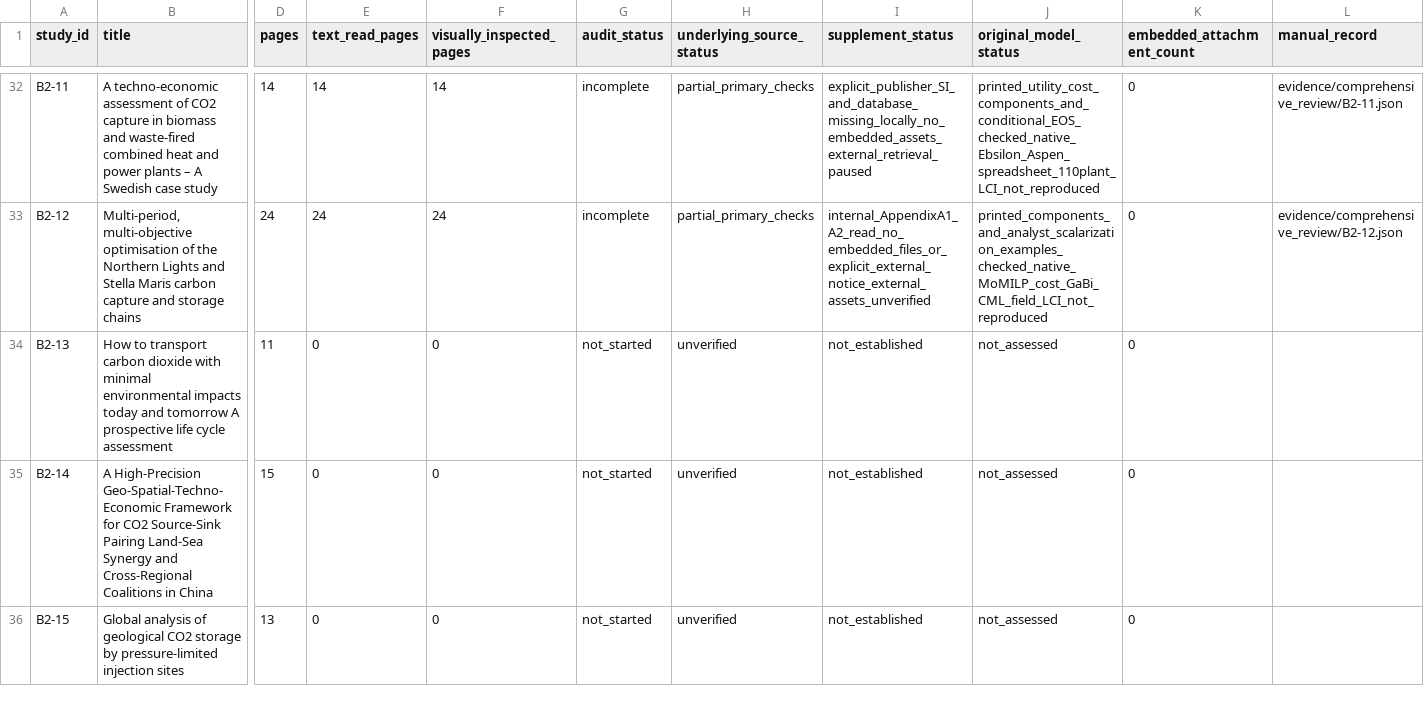
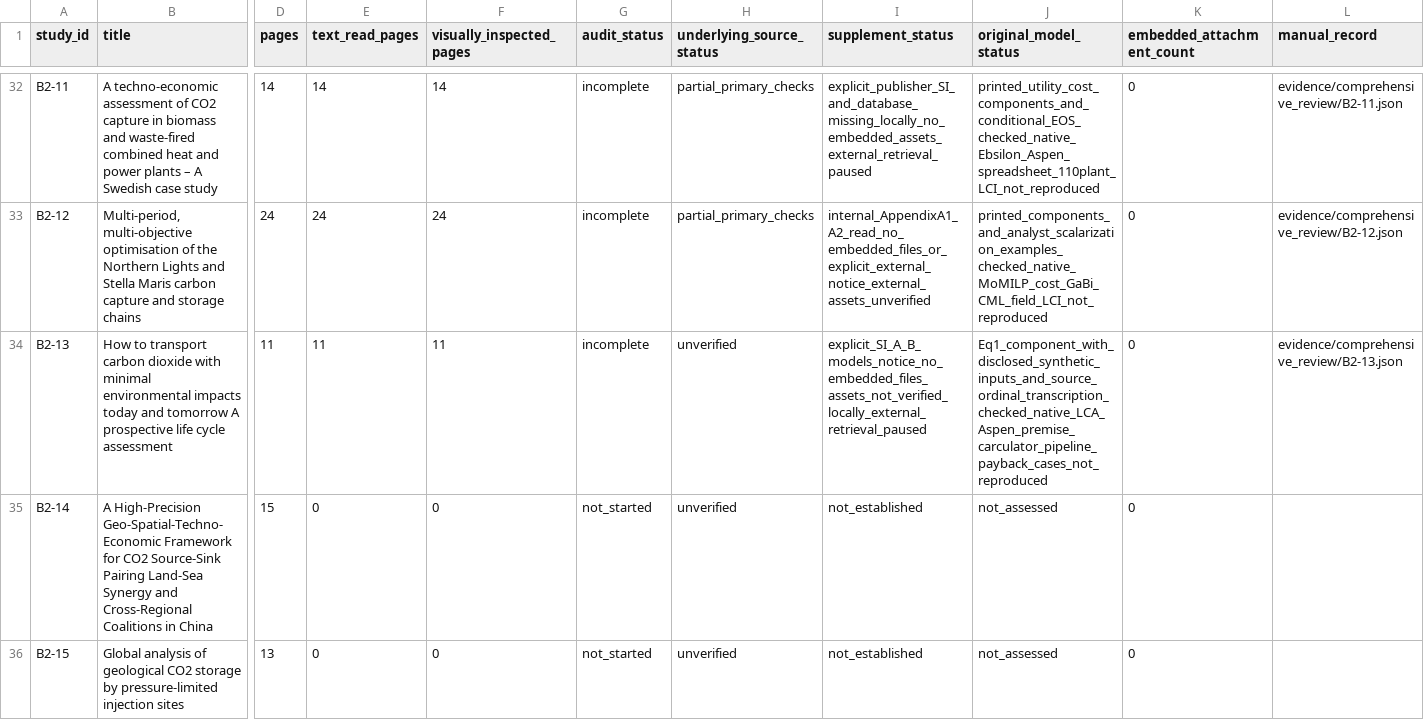
Before and after one commit to johnzhi/phd_decoding-v1, a CSV file: paper1/outputs/comprehensive_review/papers.csv, drawn as a sheet; only a part is shown, gaps mark what is left out; the diff names each change by its address in the sheet, - before the commit and + after, or states it on an @@ line.

```diff
--- a/paper1/outputs/comprehensive_review/papers.csv
+++ b/paper1/outputs/comprehensive_review/papers.csv
-E34 (text_read_pages): 0
+E34 (text_read_pages): 11
-F34 (visually_inspected_pages): 0
+F34 (visually_inspected_pages): 11
-G34 (audit_status): not_started
+G34 (audit_status): incomplete
-I34 (supplement_status): not_established
+I34 (supplement_status): explicit_SI_A_B_models_notice_no_embedded_files_assets_not_verified_locally_external_retrieval_paused
-J34 (original_model_status): not_assessed
+J34 (original_model_status): Eq1_component_with_disclosed_synthetic_inputs_and_source_ordinal_transcription_checked_native_LCA_Aspen_premise_carculator_pipeline_payback_cases_not_reproduced
-L34 (manual_record): (empty)
+L34 (manual_record): evidence/comprehensive_review/B2-13.json
```
Also changed, not shown: paper1/outputs/comprehensive_review/issues.csv, paper1/outputs/comprehensive_review/pages.csv, 24 other files.
